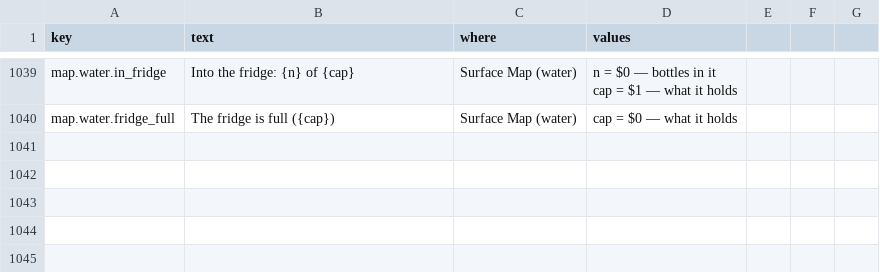
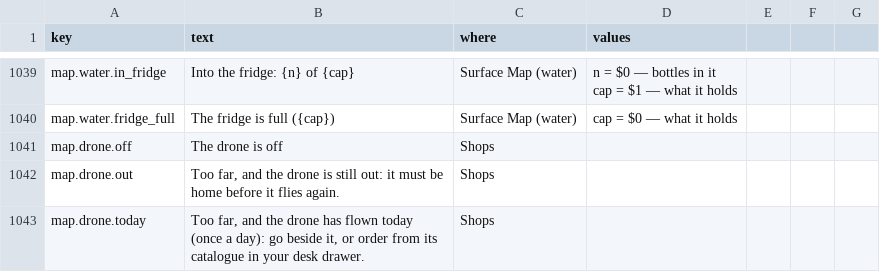
Before and after one commit to jamesmhoag/infinitelight, a CSV file: content/strings.csv, drawn as a sheet; only a part is shown, gaps mark what is left out; the diff names each change by its address in the sheet, - before the commit and + after, or states it on an @@ line.

```diff
--- a/content/strings.csv
+++ b/content/strings.csv
+row 1041: map.drone.off | The drone is off | Shops
+row 1042: map.drone.out | Too far, and the drone is still out: it must be home before it flies again. | Shops
+row 1043: map.drone.today | Too far, and the drone has flown today (once a day): go beside it, or order from its catalogue in your desk drawer. | Shops
```
Also changed, not shown: content/shop_items.csv, 5 other files.
